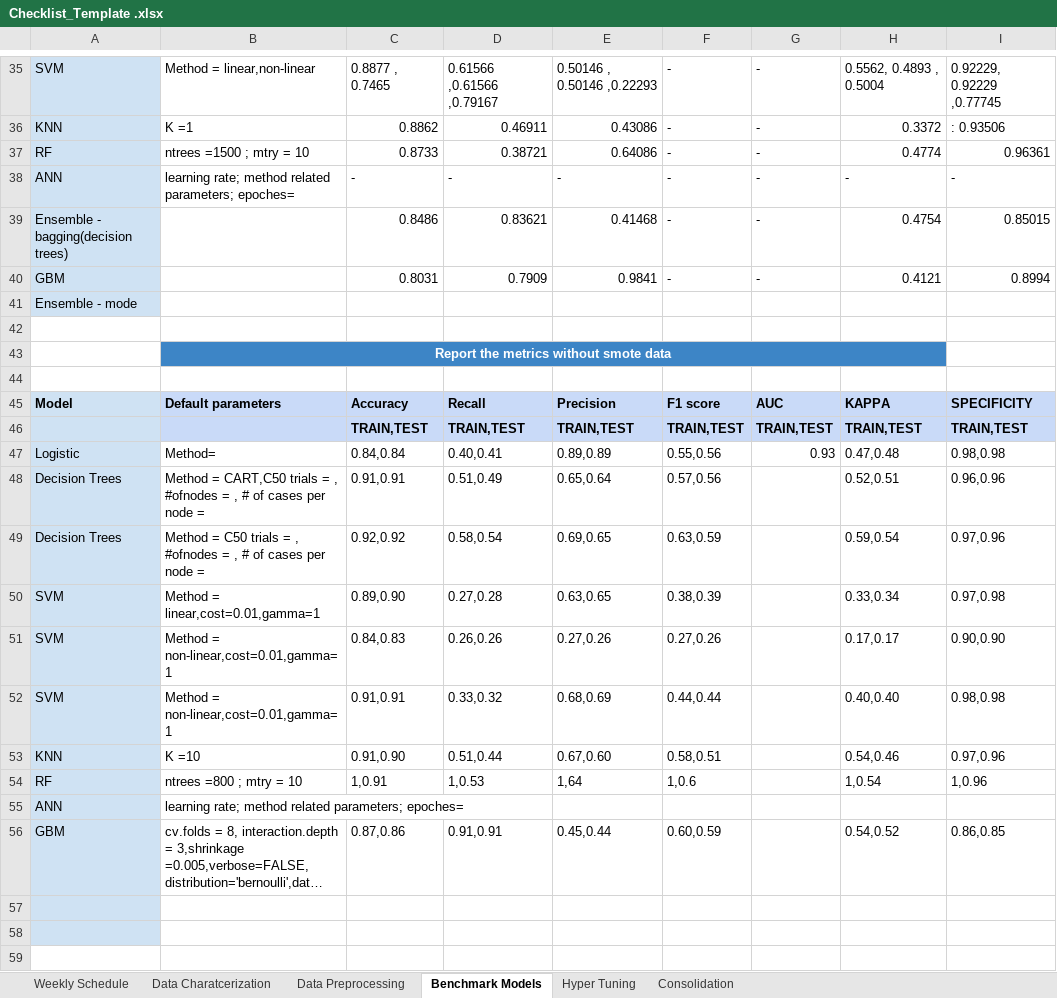
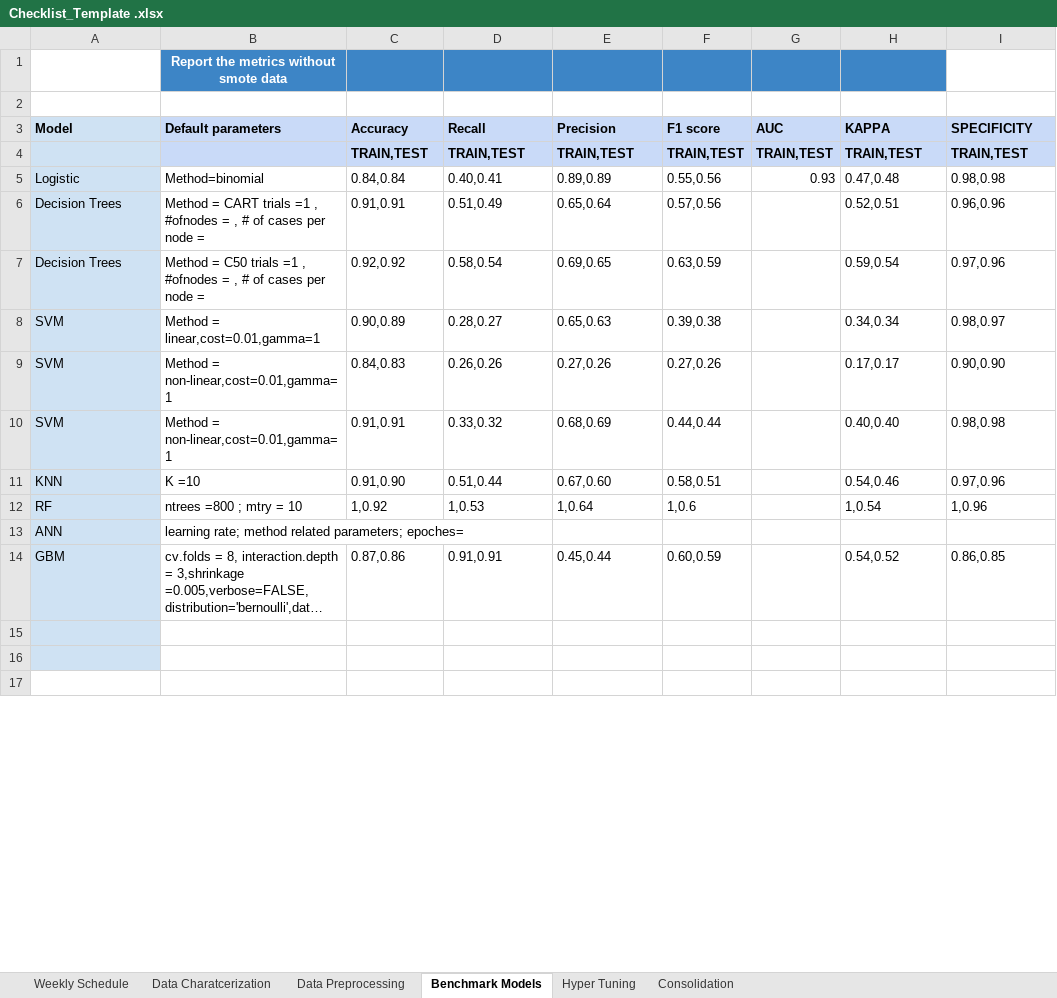
Before and after one commit to Pallaviinsofe29/of-Multi-poverty-index-with-respect-to-region-and-country-wise., an Excel workbook: Checklist_Template .xlsx, sheet Benchmark Models, drawn as a sheet; only a part is shown, gaps mark what is left out; long unchanged cells end in …; values as stored, in another font and other column widths than the file's, no borders; removed rows and columns are numbered as before the commit, all else as after; the diff covers the shown part only; the diff names each change by its address in the sheet, - before the commit and + after, or states it on an @@ line.

```diff
--- a/Checklist_Template .xlsx (sheet Benchmark Models)
+++ b/Checklist_Template .xlsx (sheet Benchmark Models)
-row 35: SVM | Method = linear,non-linear | 0.8877 , 0.7465 | 0.61566 ,0.61566 ,0.79167 | 0.50146 , 0.50146 ,0.22293 | - | - | 0.5562, 0.4893 , 0.5004 | 0.92229, 0.92229 ,0.77745
-row 36: KNN | K =1 | 0.8862 | 0.46911 | 0.43086 | - | - | 0.3372 | : 0.93506
-row 37: RF | ntrees =1500 ; mtry = 10 | 0.8733 | 0.38721 | 0.64086 | - | - | 0.4774 | 0.96361
-row 38: ANN | learning rate; method related parameters; epoches= | - | - | - | - | - | - | -
-row 39: Ensemble - bagging(decision trees) |  | 0.8486 | 0.83621 | 0.41468 | - | - | 0.4754 | 0.85015
-row 40: GBM |  | 0.8031 | 0.7909 | 0.9841 | - | - | 0.4121 | 0.8994
-row 41: Ensemble - mode
-row 42: (empty)
-B43:H43 merged
-C1:H1 fill: none
+C1:H1 fill: #3D85C6
-B5: Method=
+B5: Method=binomial
-B6: Method = CART,C50 trials = , #ofnodes…
+B6: Method = CART trials =1 , #ofnodes…
-B7: …C50 trials = , #ofnodes…
+B7: …C50 trials =1 , #ofnodes…
-C8: 0.89,0.90
+C8: 0.90,0.89
-D8: 0.27,0.28
+D8: 0.28,0.27
-E8: 0.63,0.65
+E8: 0.65,0.63
-F8: 0.38,0.39
+F8: 0.39,0.38
-H8: 0.33,0.34
+H8: 0.34,0.34
-I8: 0.97,0.98
+I8: 0.98,0.97
-C12: 1,0.91
+C12: 1,0.92
-E12: 1,64
+E12: 1,0.64
```
Also changed, not shown: 34 removed rows, 6 edited cells and cell formats elsewhere in this sheet, sheet Hyper Tuning.
